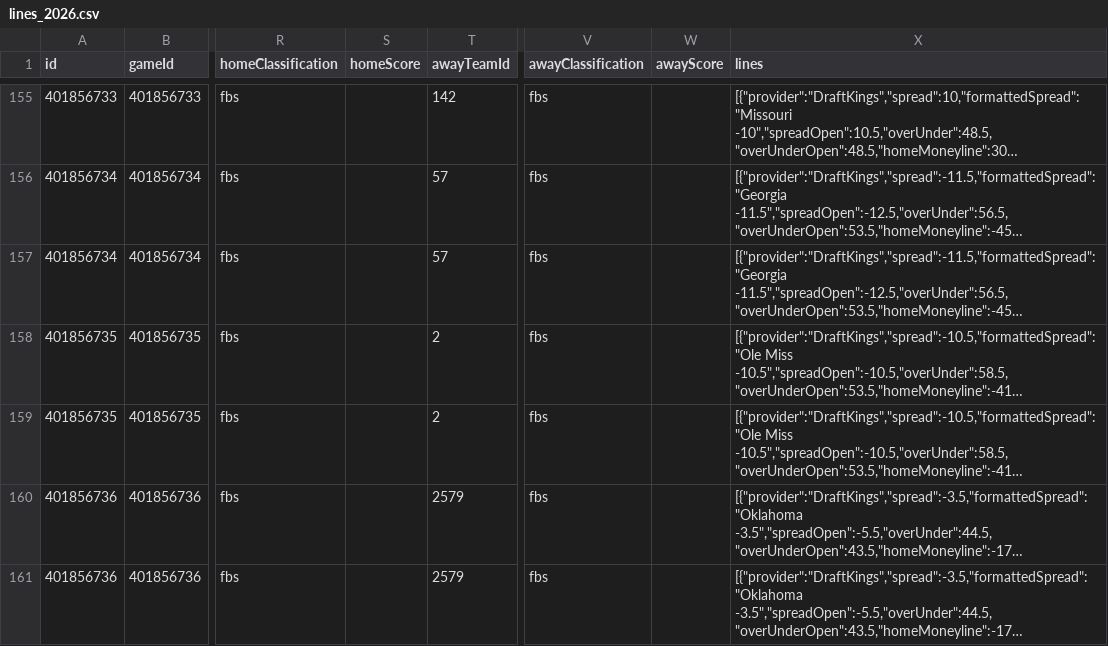
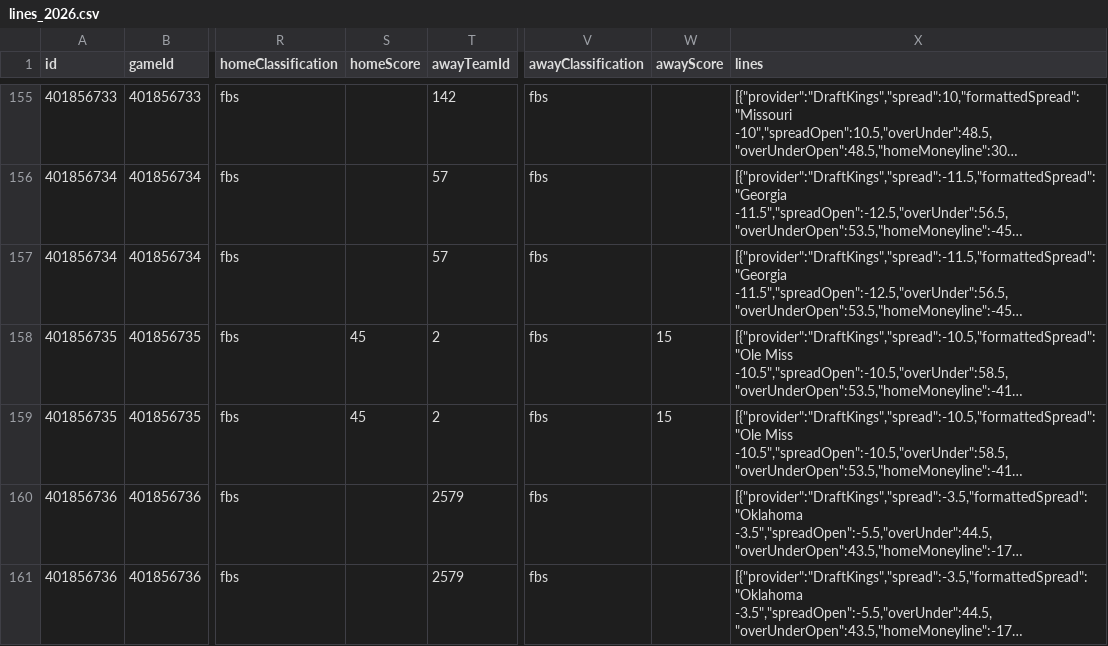
Before and after one commit to matthewrichey3317/cfb-data, a CSV file: data/lines_2026.csv, drawn as a sheet; only a part is shown, gaps mark what is left out; long unchanged cells end in …; the diff covers the shown part only; the diff names each change by its address in the sheet, - before the commit and + after, or states it on an @@ line.

```diff
--- a/data/lines_2026.csv
+++ b/data/lines_2026.csv
-S158:S159 (homeScore): (empty)
+S158:S159 (homeScore): 45
-W158:W159 (awayScore): (empty)
+W158:W159 (awayScore): 15
```
Also changed, not shown: 56 edited cells elsewhere in this file, data/games_2026.csv, data/weather_2026.csv, 4 other files.
